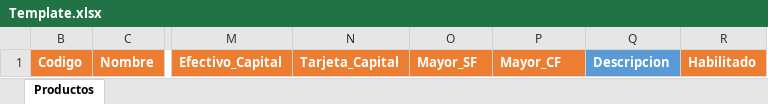
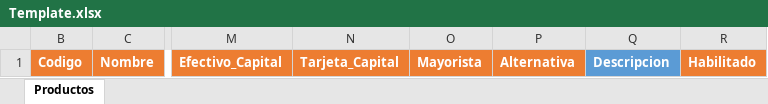
Before and after one commit to santiagots/cinderella, an Excel workbook: Plantilla/Template.xlsx, sheet Productos, drawn as a sheet; only a part is shown, gaps mark what is left out; values as stored, in another font and other column widths than the file's, no borders; the diff names each change by its address in the sheet, - before the commit and + after, or states it on an @@ line.

```diff
--- a/Plantilla/Template.xlsx (sheet Productos)
+++ b/Plantilla/Template.xlsx (sheet Productos)
-O1: Mayor_SF
+O1: Mayorista
-P1: Mayor_CF
+P1: Alternativa
```
Also changed, not shown: 15 other files.
